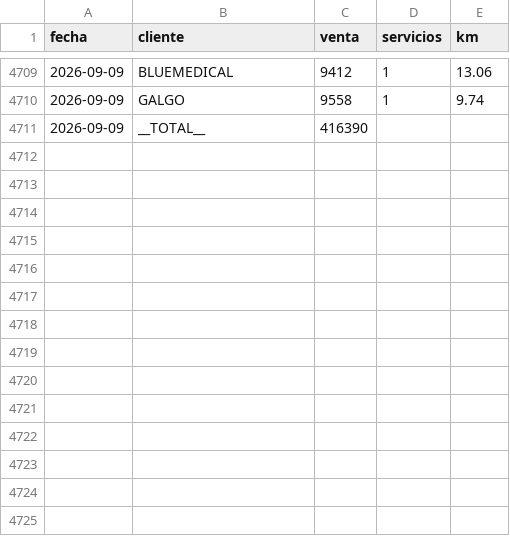
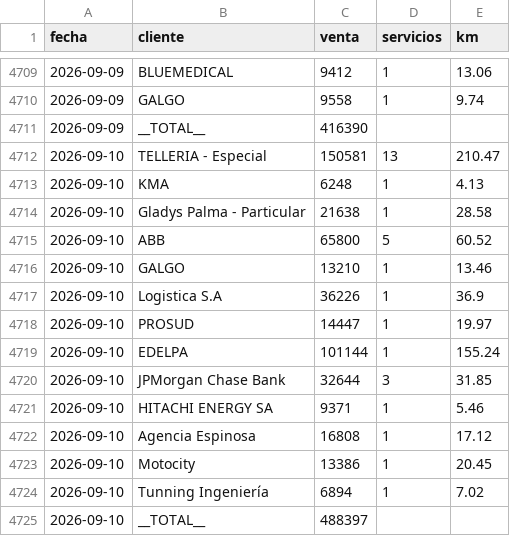
Before and after one commit to rubness007/qz-13a41abc58, a CSV file: b00fdf73.csv, drawn as a sheet; only a part is shown, gaps mark what is left out.

```diff
--- a/b00fdf73.csv
+++ b/b00fdf73.csv
@@ -4711 +4711,15 @@ fecha,cliente,venta,servicios,km
 2026-09-09,__TOTAL__,416390,,
+2026-09-10,TELLERIA - Especial,150581,13,210.47
+2026-09-10,KMA,6248,1,4.13
+2026-09-10,Gladys Palma - Particular,21638,1,28.58
+2026-09-10,ABB,65800,5,60.52
+2026-09-10,GALGO,13210,1,13.46
+2026-09-10,Logistica S.A,36226,1,36.9
+2026-09-10,PROSUD,14447,1,19.97
+2026-09-10,EDELPA,101144,1,155.24
+2026-09-10,JPMorgan Chase Bank,32644,3,31.85
+2026-09-10,HITACHI ENERGY SA,9371,1,5.46
+2026-09-10,Agencia Espinosa,16808,1,17.12
+2026-09-10,Motocity,13386,1,20.45
+2026-09-10,Tunning Ingeniería,6894,1,7.02
+2026-09-10,__TOTAL__,488397,,
```
Also changed, not shown: e2964fb4.csv.
